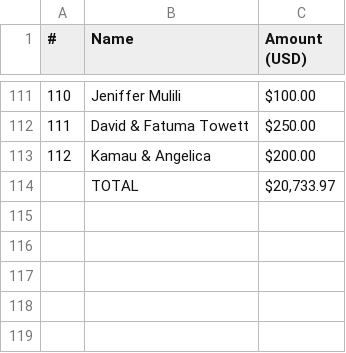
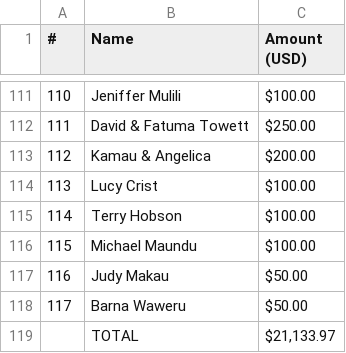
Before and after one commit to codeAmani-Solutions/Becky-s-Fundraising, a CSV file: Contributions_List_with_Total.csv, drawn as a sheet; only a part is shown, gaps mark what is left out.

Commit message:
Update Contributions_List_with_Total.csv

```diff
--- a/Contributions_List_with_Total.csv
+++ b/Contributions_List_with_Total.csv
@@ -113,2 +113,7 @@
 112,Kamau & Angelica, $200.00
-,TOTAL," $20,733.97 "
+113,Lucy Crist, $100.00
+114,Terry Hobson, $100.00
+115,Michael Maundu, $100.00
+116,Judy Makau, $50.00
+117,Barna Waweru, $50.00
+,TOTAL," $21,133.97 "
```
